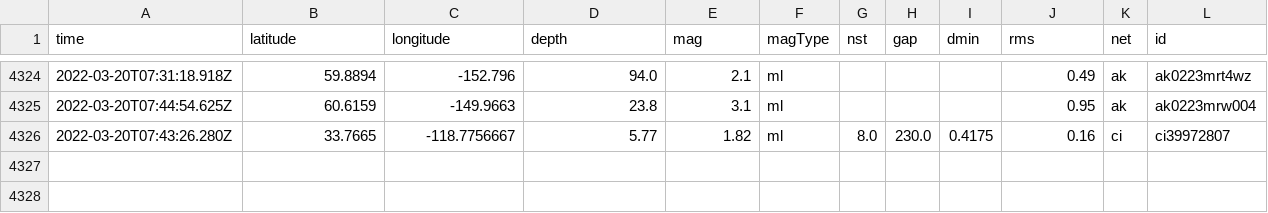
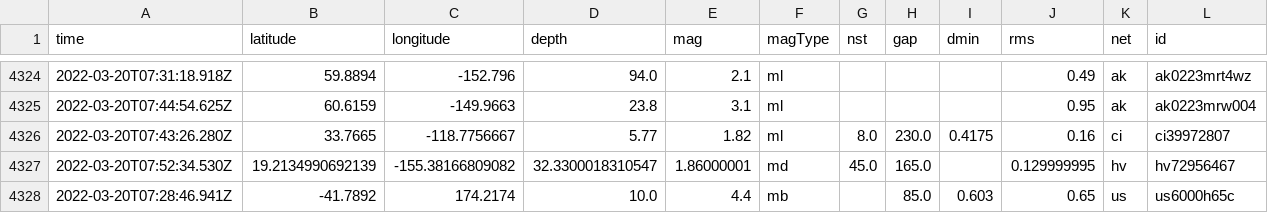
Before and after one commit to JohnnyBerkeley/Nicar2022_actions, a CSV file: usgs_main.csv, drawn as a sheet; only a part is shown, gaps mark what is left out; rows hold the shown columns only; the diff names each change by its address in the sheet, - before the commit and + after, or states it on an @@ line.

```diff
--- a/usgs_main.csv
+++ b/usgs_main.csv
+row 4327: 2022-03-20T07:52:34.530Z | 19.2134990692139 | -155.38166809082 | 32.3300018310547 | 1.86000001 | md | 45.0 | 165.0 |  | 0.129999995 | hv | hv72956467
+row 4328: 2022-03-20T07:28:46.941Z | -41.7892 | 174.2174 | 10.0 | 4.4 | mb |  | 85.0 | 0.603 | 0.65 | us | us6000h65c
```
Also changed, not shown: usgs_current.csv.
